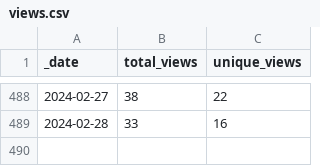
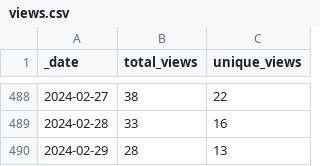
Before and after one commit to pachterlab/gget, a CSV file: traffic/views.csv, drawn as a sheet; only a part is shown, gaps mark what is left out.

Commit message:
GitHub traffic

```diff
--- a/traffic/views.csv
+++ b/traffic/views.csv
@@ -489 +489,2 @@ _date,total_views,unique_views
 2024-02-28,33,16
+2024-02-29,28,13
```
Also changed, not shown: traffic/clones.csv, 1 other file.
